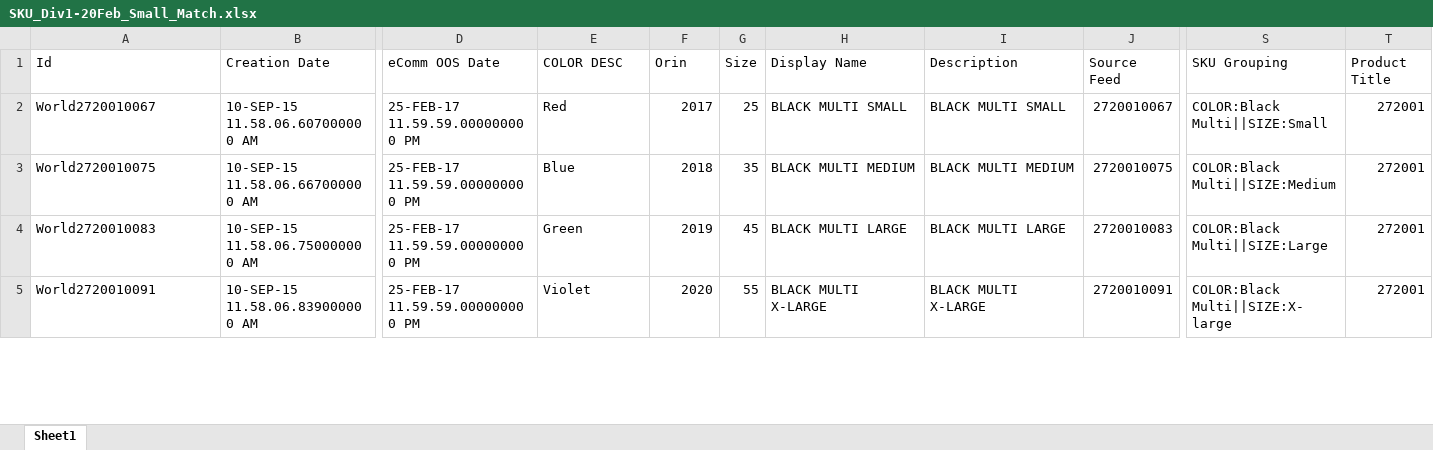
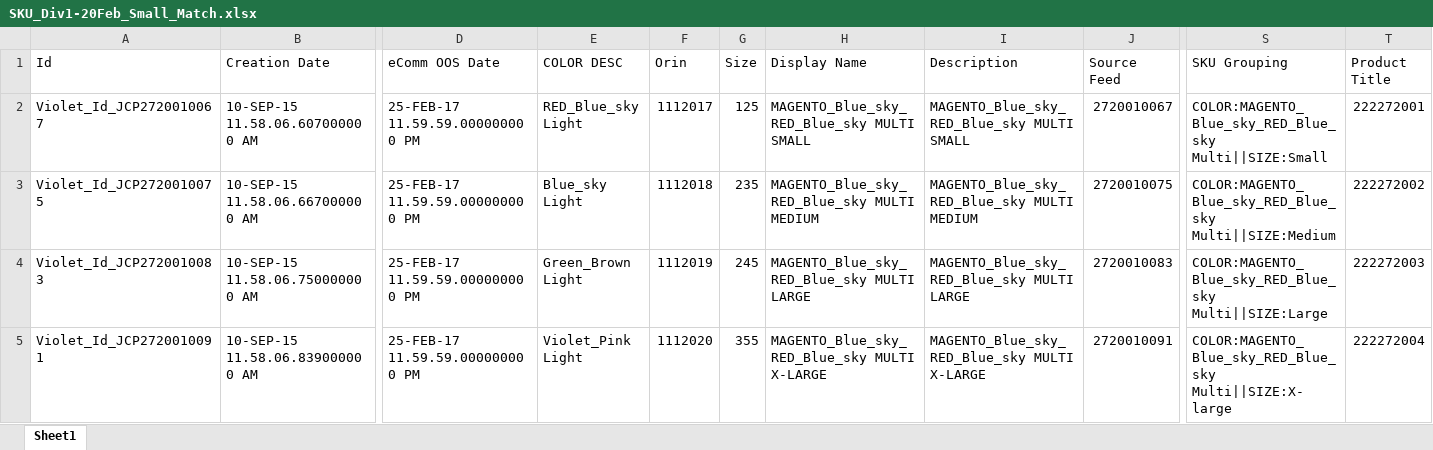
Before and after one commit to rsrd/Tesa_Demo, an Excel workbook: jcp-v2/60-rsconnectFiles/SKU_Div1-20Feb_Small_Match.xlsx, sheet Sheet1, drawn as a sheet; only a part is shown, gaps mark what is left out; values as stored, in another font and other column widths than the file's, no borders; conditional formats not drawn; the diff covers the shown part only; the diff names each change by its address in the sheet, - before the commit and + after, or states it on an @@ line.

```diff
--- a/jcp-v2/60-rsconnectFiles/SKU_Div1-20Feb_Small_Match.xlsx (sheet Sheet1)
+++ b/jcp-v2/60-rsconnectFiles/SKU_Div1-20Feb_Small_Match.xlsx (sheet Sheet1)
-A2 (Id): World2720010067
+A2 (Id): Violet_Id_JCP2720010067
-E2 (COLOR DESC): Red
+E2 (COLOR DESC): RED_Blue_sky Light
-F2 (Orin): 2017
+F2 (Orin): 1112017
-G2 (Size): 25
+G2 (Size): 125
-H2 (Display Name): BLACK MULTI SMALL
+H2 (Display Name): MAGENTO_Blue_sky_RED_Blue_sky MULTI SMALL
-I2 (Description): BLACK MULTI SMALL
+I2 (Description): MAGENTO_Blue_sky_RED_Blue_sky MULTI SMALL
-S2 (SKU Grouping): COLOR:Black Multi||SIZE:Small
+S2 (SKU Grouping): COLOR:MAGENTO_Blue_sky_RED_Blue_sky Multi||SIZE:Small
-T2 (Product Title): 272001
+T2 (Product Title): 222272001
-A3 (Id): World2720010075
+A3 (Id): Violet_Id_JCP2720010075
-E3 (COLOR DESC): Blue
+E3 (COLOR DESC): Blue_sky Light
-F3 (Orin): 2018
+F3 (Orin): 1112018
-G3 (Size): 35
+G3 (Size): 235
-H3 (Display Name): BLACK MULTI MEDIUM
+H3 (Display Name): MAGENTO_Blue_sky_RED_Blue_sky MULTI MEDIUM
-I3 (Description): BLACK MULTI MEDIUM
+I3 (Description): MAGENTO_Blue_sky_RED_Blue_sky MULTI MEDIUM
-S3 (SKU Grouping): COLOR:Black Multi||SIZE:Medium
+S3 (SKU Grouping): COLOR:MAGENTO_Blue_sky_RED_Blue_sky Multi||SIZE:Medium
-T3 (Product Title): 272001
+T3 (Product Title): 222272002
-A4 (Id): World2720010083
+A4 (Id): Violet_Id_JCP2720010083
-E4 (COLOR DESC): Green
+E4 (COLOR DESC): Green_Brown Light
-F4 (Orin): 2019
+F4 (Orin): 1112019
-G4 (Size): 45
+G4 (Size): 245
-H4 (Display Name): BLACK MULTI LARGE
+H4 (Display Name): MAGENTO_Blue_sky_RED_Blue_sky MULTI LARGE
-I4 (Description): BLACK MULTI LARGE
+I4 (Description): MAGENTO_Blue_sky_RED_Blue_sky MULTI LARGE
-S4 (SKU Grouping): COLOR:Black Multi||SIZE:Large
+S4 (SKU Grouping): COLOR:MAGENTO_Blue_sky_RED_Blue_sky Multi||SIZE:Large
-T4 (Product Title): 272001
+T4 (Product Title): 222272003
-A5 (Id): World2720010091
+A5 (Id): Violet_Id_JCP2720010091
-E5 (COLOR DESC): Violet
+E5 (COLOR DESC): Violet_Pink Light
-F5 (Orin): 2020
+F5 (Orin): 1112020
-G5 (Size): 55
+G5 (Size): 355
-H5 (Display Name): BLACK MULTI X-LARGE
+H5 (Display Name): MAGENTO_Blue_sky_RED_Blue_sky MULTI X-LARGE
-I5 (Description): BLACK MULTI X-LARGE
+I5 (Description): MAGENTO_Blue_sky_RED_Blue_sky MULTI X-LARGE
-S5 (SKU Grouping): COLOR:Black Multi||SIZE:X-large
+S5 (SKU Grouping): COLOR:MAGENTO_Blue_sky_RED_Blue_sky Multi||SIZE:X-large
-T5 (Product Title): 272001
+T5 (Product Title): 222272004
```
Also changed, not shown: 37 edited cells elsewhere in this sheet, jcp-v2/60-rsconnectFiles/SKUs_0403.xlsx, 4 other files.
